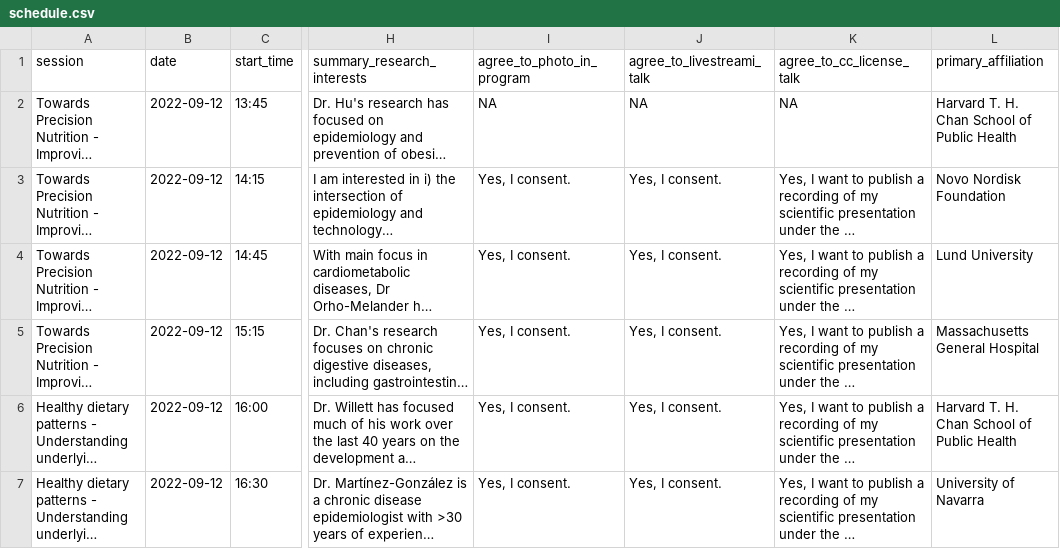
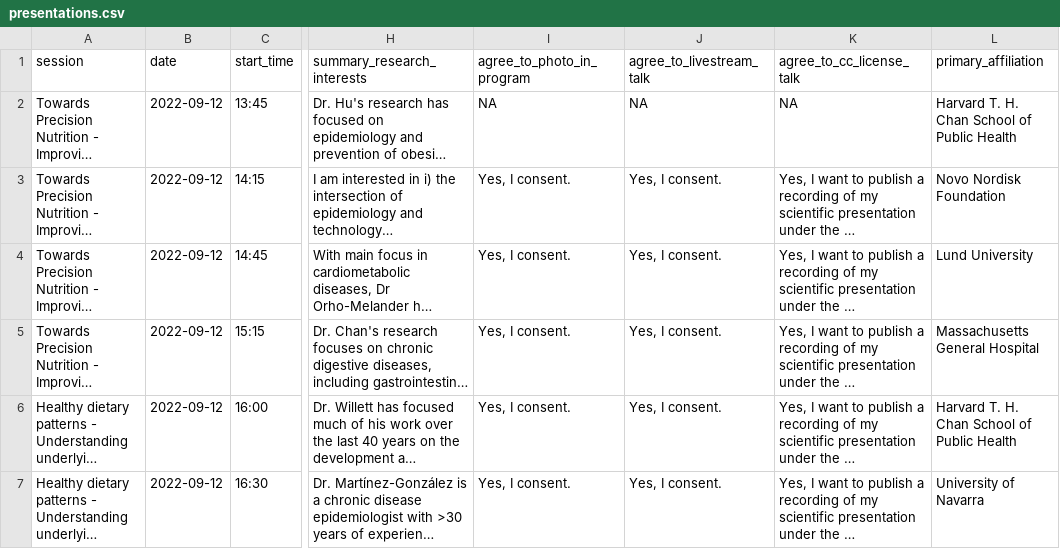
Before and after one commit to precision-nutrition-forum/2022, a CSV file: data-raw/presentations.csv (was data-raw/schedule.csv), drawn as a sheet; only a part is shown, gaps mark what is left out; long unchanged cells end in …; the diff names each change by its address in the sheet, - before the commit and + after, or states it on an @@ line.

Commit message:
typo in column name

```diff
--- a/data-raw/schedule.csv
+++ b/data-raw/presentations.csv
-J1: agree_to_livestreami_talk
+J1: agree_to_livestream_talk
```
